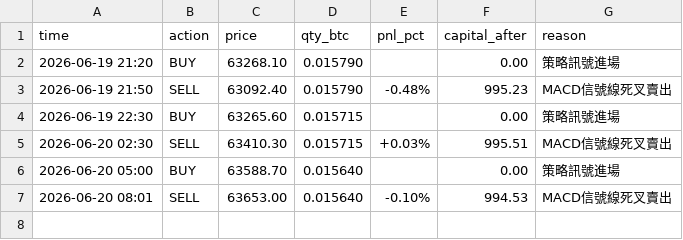
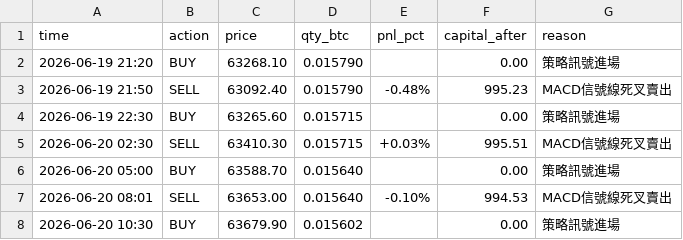
Before and after one commit to KevinYee-yee/btc-trading-bot, a CSV file: trade_log_d.csv, drawn as a sheet.

```diff
--- a/trade_log_d.csv
+++ b/trade_log_d.csv
@@ -7 +7,2 @@ time,action,price,qty_btc,pnl_pct,capital_after,reason
 2026-06-20 08:01,SELL,63653.00,0.015640,-0.10%,994.53,MACD信號線死叉賣出
+2026-06-20 10:30,BUY,63679.90,0.015602,,0.00,策略訊號進場
```
Also changed, not shown: 1 other file.
